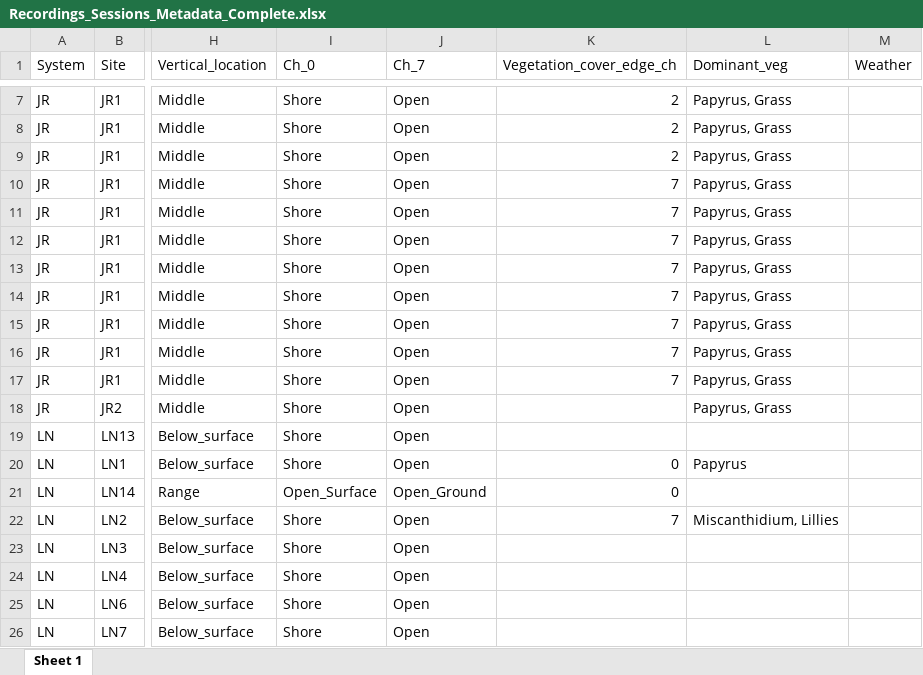
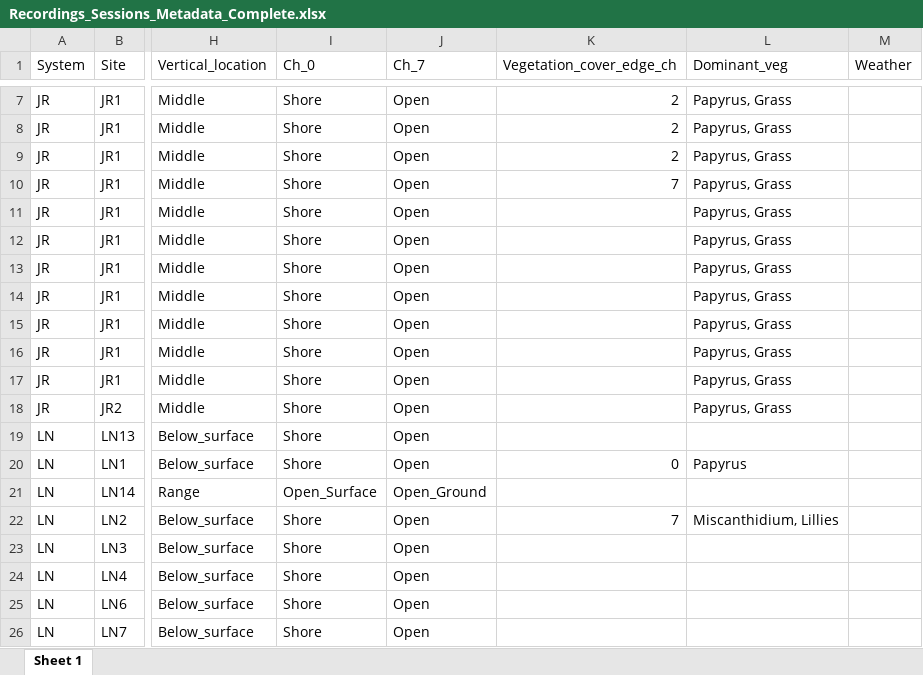
Before and after one commit to muchaste/EOD_pulse_analysis, an Excel workbook: eod_logger_4/Uganda_2023/Recordings_Sessions_Metadata_Complete.xlsx, sheet Sheet 1, drawn as a sheet; only a part is shown, gaps mark what is left out; values as stored, in another font and other column widths than the file's, no borders; the diff covers the shown part only; the diff names each change by its address in the sheet, - before the commit and + after, or states it on an @@ line.

```diff
--- a/eod_logger_4/Uganda_2023/Recordings_Sessions_Metadata_Complete.xlsx (sheet Sheet 1)
+++ b/eod_logger_4/Uganda_2023/Recordings_Sessions_Metadata_Complete.xlsx (sheet Sheet 1)
-K11:K17 (Vegetation_cover_edge_ch): 7
+K11:K17 (Vegetation_cover_edge_ch): (empty)
-K21 (Vegetation_cover_edge_ch): 0
+K21 (Vegetation_cover_edge_ch): (empty)
```
Also changed, not shown: 49 edited cells elsewhere in this sheet, 1 other file.
